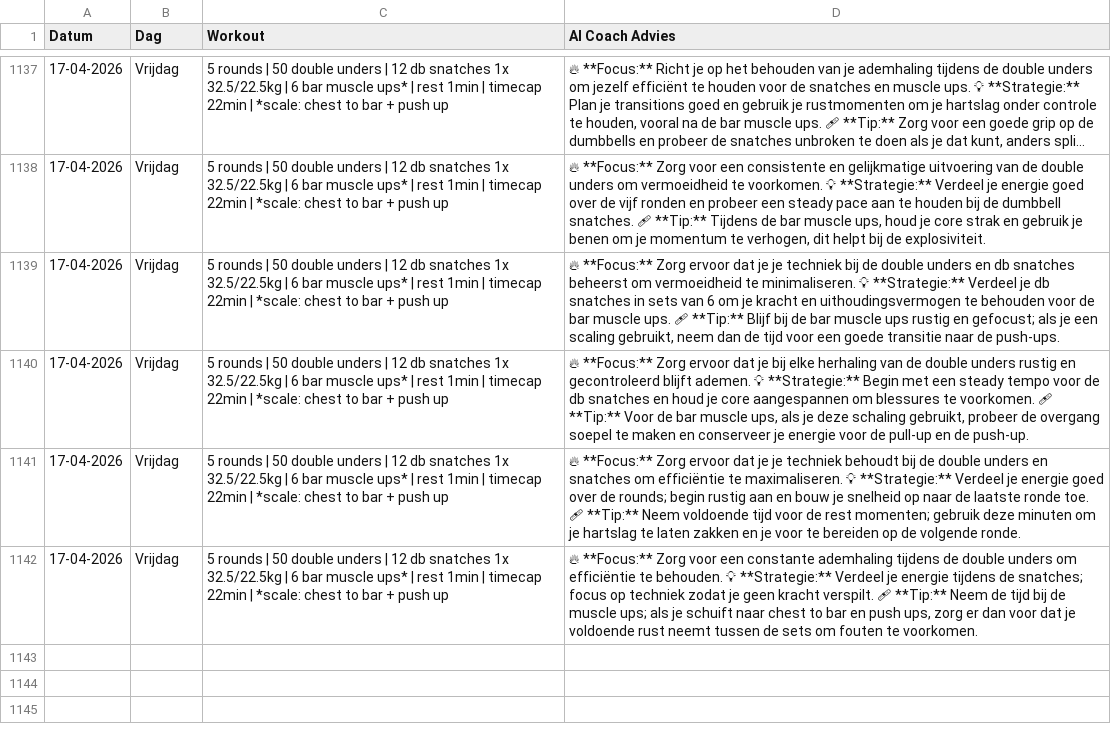
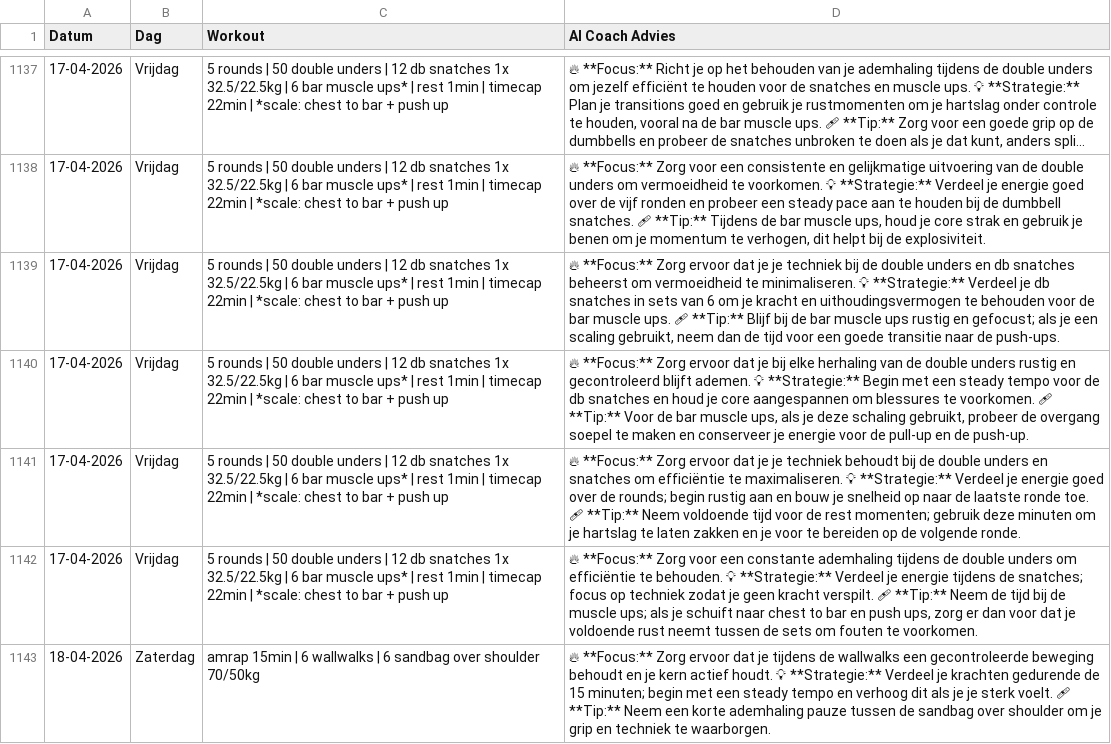
Before and after one commit to brarooijakkers-ai/bink-scraper, a CSV file: history.csv, drawn as a sheet; only a part is shown, gaps mark what is left out; long unchanged cells end in ….

```diff
--- a/history.csv
+++ b/history.csv
@@ -1142 +1142,2 @@ Datum,Dag,Workout,AI Coach Advies
 17-04-2026,Vrijdag,5 rounds | 50 double unders | 12 db snatches 1x 32.5/22.5kg | 6 bar muscle ups* | rest 1min | timecap 22min | *scale: chest to bar + push up,"🔥 **Focus:** Zorg voor een constante ademhaling tijdens de double unders om efficiëntie te behouden.   💡 **Strategie:** Verdeel je energie tijdens de snatches; focus op techniek zodat je geen kracht verspilt.   🩹 **Tip:** Neem de tijd bij de muscle ups; als je schuift naar chest to bar en push ups, zorg er dan voor dat je voldoende rust neemt tussen de sets om fouten te voorkomen."
+18-04-2026,Zaterdag,amrap 15min | 6 wallwalks | 6 sandbag over shoulder 70/50kg,🔥 **Focus:** Zorg ervoor dat je tijdens de wallwalks een gecontroleerde beweging behoudt en je kern actief houdt.   💡 **Strategie:** Verdeel je krachten gedurende de 15 minuten; begin met een steady tempo en verhoog dit als je je sterk voelt.   🩹 **Tip:** Neem een korte ademhaling pauze tussen de sandbag over shoulder om je grip en techniek te waarborgen.
```
Also changed, not shown: 1 other file.
